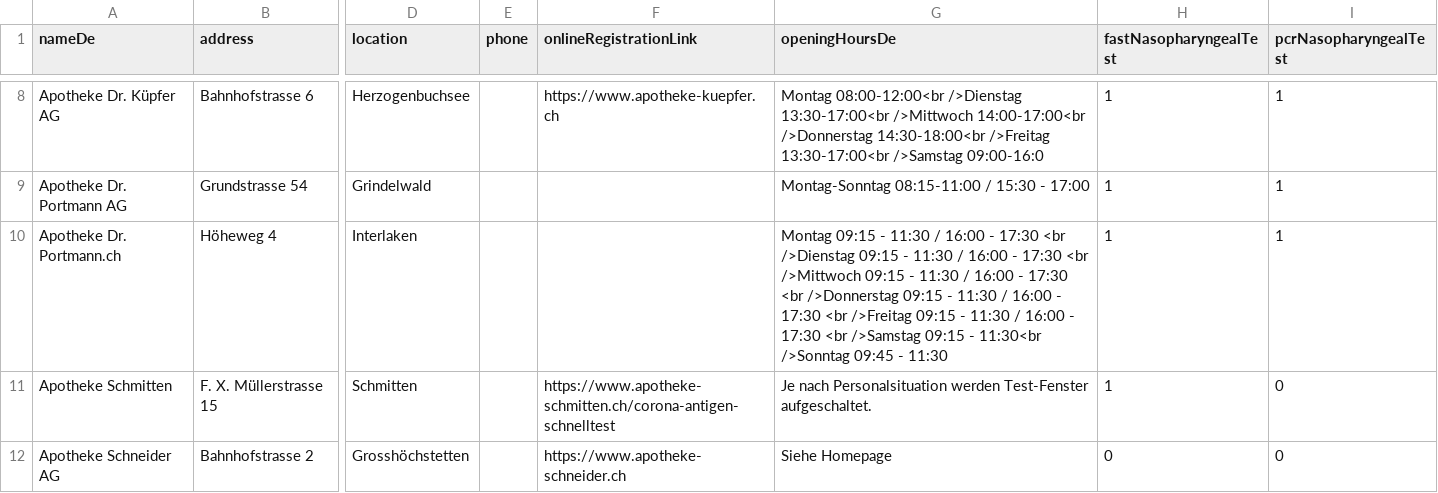
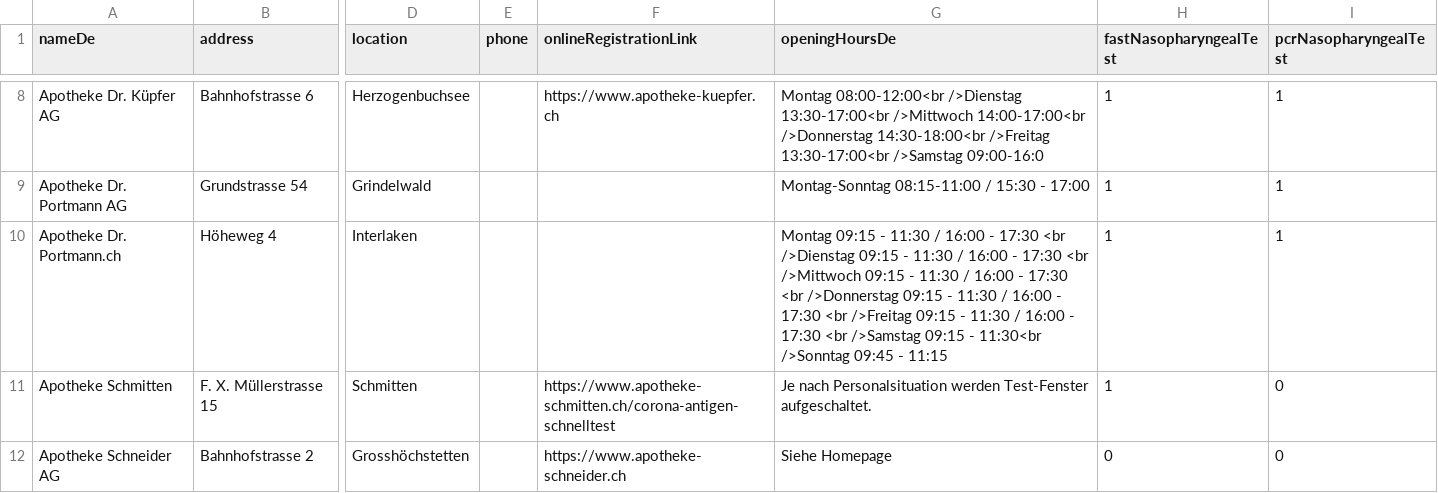
Before and after one commit to openDataBE/TestOffer, a CSV file: test_locations.csv, drawn as a sheet; only a part is shown, gaps mark what is left out; the diff names each change by its address in the sheet, - before the commit and + after, or states it on an @@ line.

Commit message:
Update test_locations.csv

```diff
--- a/test_locations.csv
+++ b/test_locations.csv
-G10 (openingHoursDe): …09:45 - 11:30
+G10 (openingHoursDe): …09:45 - 11:15
```
